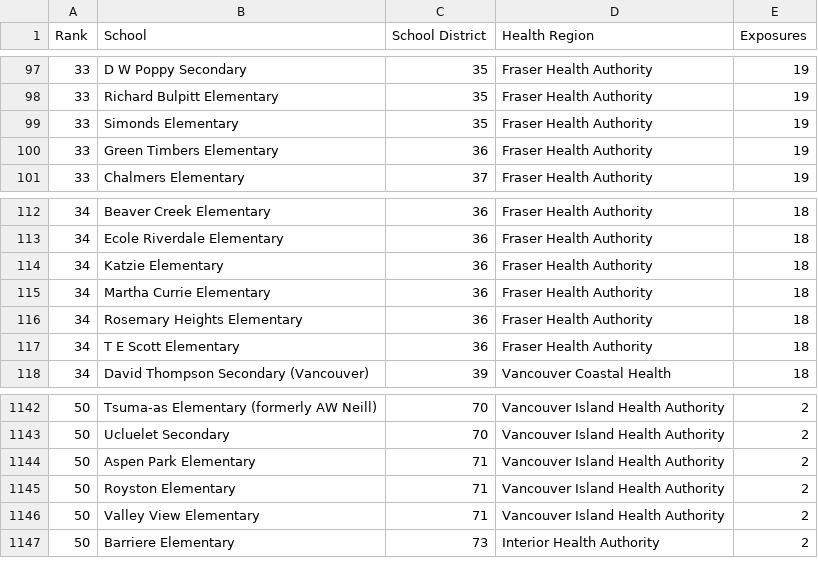
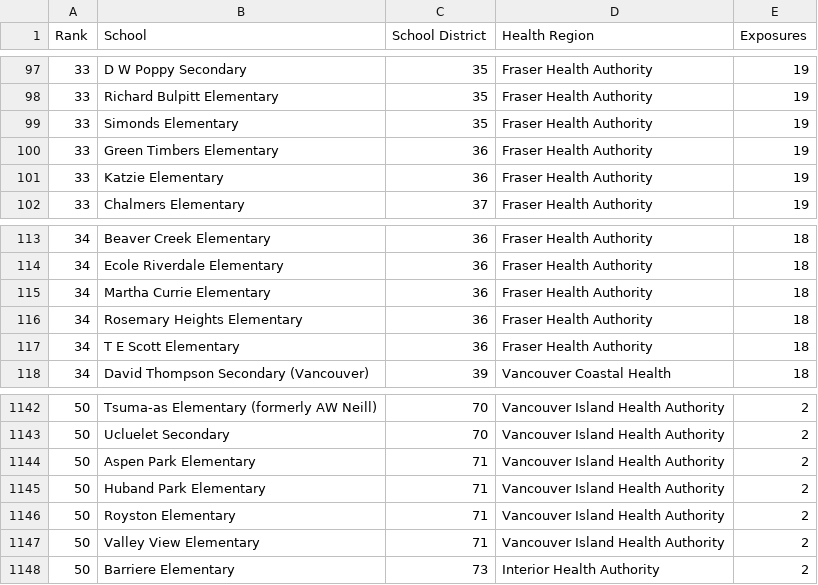
Before and after one commit to spod/bcschoolscoviddata, a CSV file: data/leaderboard.csv, drawn as a sheet; only a part is shown, gaps mark what is left out; removed rows and columns are numbered as before the commit, all else as after; the diff names each change by its address in the sheet, - before the commit and + after, or states it on an @@ line.

```diff
--- a/data/leaderboard.csv
+++ b/data/leaderboard.csv
+row 101: 33 | Katzie Elementary | 36 | Fraser Health Authority | 19
-row 114: 34 | Katzie Elementary | 36 | Fraser Health Authority | 18
+row 1145: 50 | Huband Park Elementary | 71 | Vancouver Island Health Authority | 2
```
Also changed, not shown: 3 other files.
